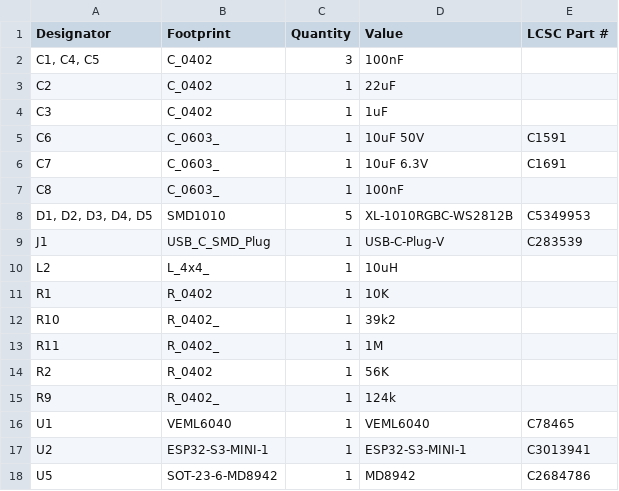
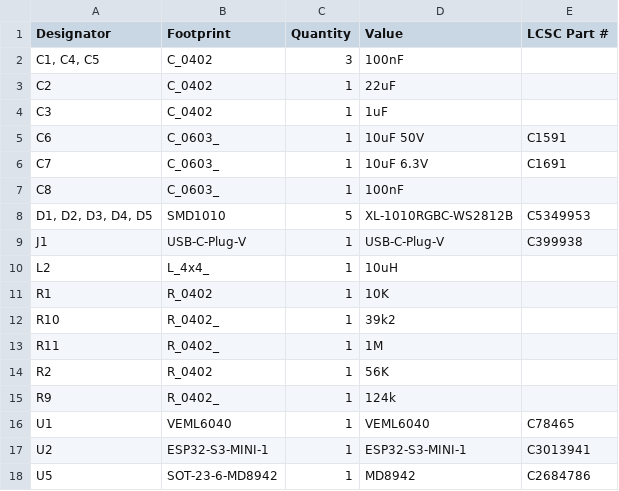
Before and after one commit to revk/ESP32-Generic, a CSV file: PCB/USBC/production/bom.csv, drawn as a sheet.

Commit message:
More solid plug

```diff
--- a/PCB/USBC/production/bom.csv
+++ b/PCB/USBC/production/bom.csv
@@ -8,3 +8,3 @@ C8,C_0603_,1,100nF,
 "D1, D2, D3, D4, D5",SMD1010,5,XL-1010RGBC-WS2812B,C5349953
-J1,USB_C_SMD_Plug,1,USB-C-Plug-V,C283539
+J1,USB-C-Plug-V,1,USB-C-Plug-V,C399938
 L2,L_4x4_,1,10uH,
```
Also changed, not shown: PCB/USBC/production/positions.csv, 5 other files.
